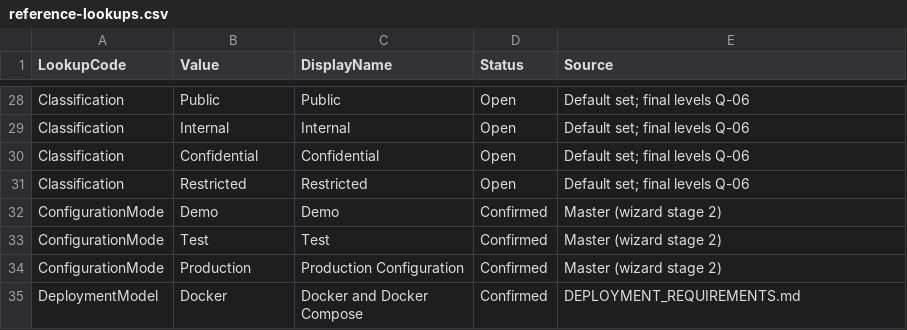
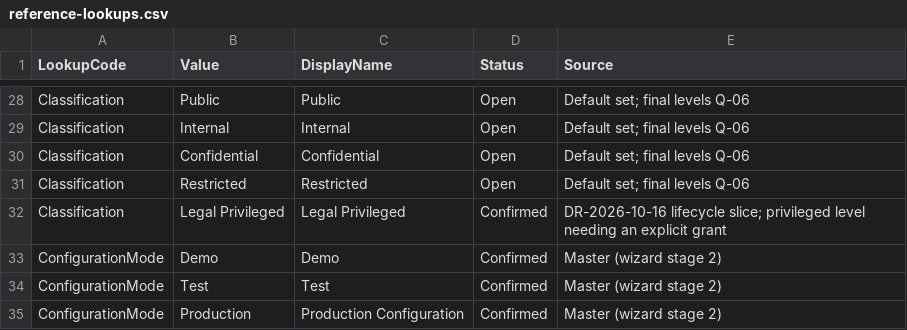
Before and after one commit to Jeffa90/ContractMGMT, a CSV file: requirements/02-reference/reference-lookups.csv, drawn as a sheet; only a part is shown, gaps mark what is left out; the shorter side is filled out with more unchanged rows.

```diff
--- a/requirements/02-reference/reference-lookups.csv
+++ b/requirements/02-reference/reference-lookups.csv
@@ -31,2 +31,3 @@ Classification,Confidential,Confidential,Open,Default set; final levels Q-06
 Classification,Restricted,Restricted,Open,Default set; final levels Q-06
+Classification,Legal Privileged,Legal Privileged,Confirmed,DR-2026-10-16 lifecycle slice; privileged level needing an explicit grant
 ConfigurationMode,Demo,Demo,Confirmed,Master (wizard stage 2)
```
Also changed, not shown: requirements/02-reference/permission-catalogue.csv, requirements/02-reference/role-permission-matrix.csv, 44 other files.
